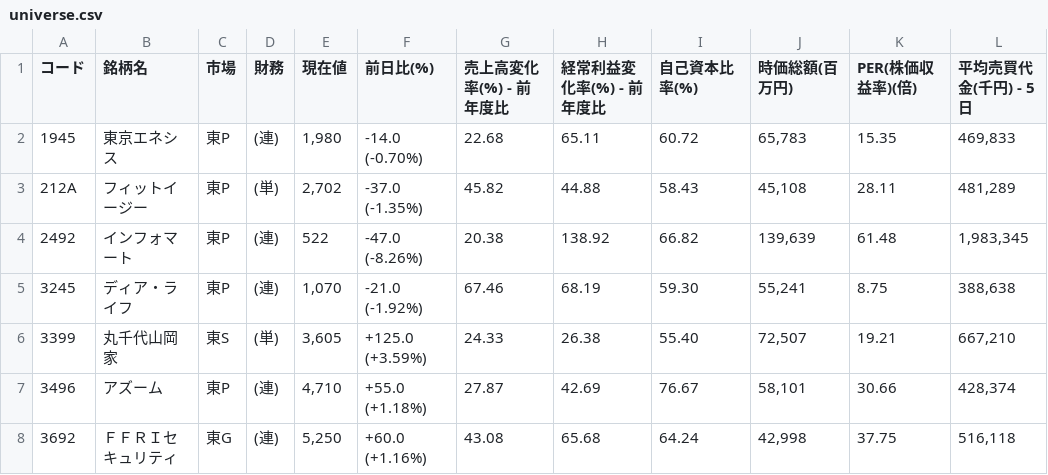
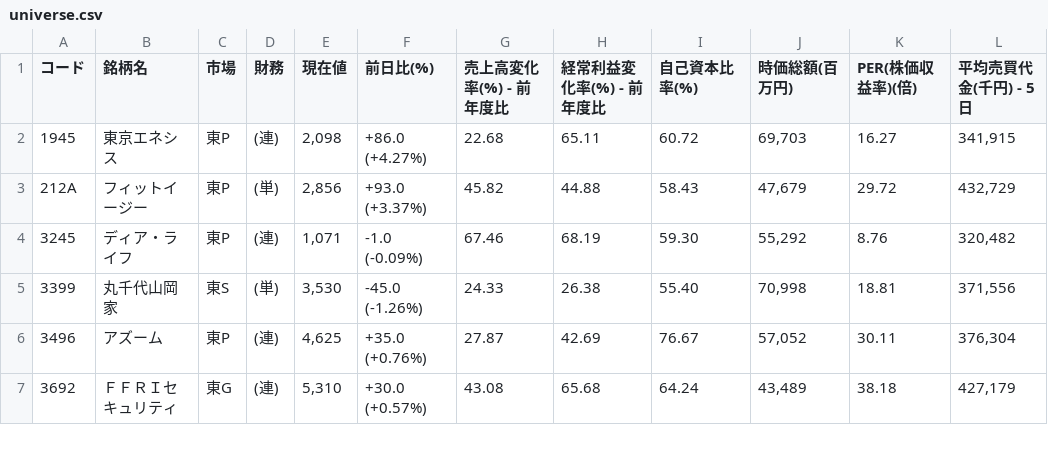
Before and after one commit to shigeaki2106/ni-swing2, a CSV file: universe.csv, drawn as a sheet; only a part is shown; the diff covers the shown part only.

```diff
--- a/universe.csv
+++ b/universe.csv
@@ -1,8 +1,7 @@
 コード,銘柄名,市場,財務,現在値,前日比(%),売上高変化率(%) - 前年度比,経常利益変化率(%) - 前年度比,自己資本比率(%),時価総額(百万円),PER(株価収益率)(倍),平均売買代金(千円) - 5日
-1945,東京エネシス,東P,(連),"1,980","-14.0 (-0.70%) ",22.68,65.11,60.72,"65,783",15.35,"469,833"
-212A,フィットイージー,東P,(単),"2,702","-37.0 (-1.35%) ",45.82,44.88,58.43,"45,108",28.11,"481,289"
-2492,インフォマート,東P,(連),"522","-47.0 (-8.26%) ",20.38,138.92,66.82,"139,639",61.48,"1,983,345"
-3245,ディア・ライフ,東P,(連),"1,070","-21.0 (-1.92%) ",67.46,68.19,59.30,"55,241",8.75,"388,638"
-3399,丸千代山岡家,東S,(単),"3,605","+125.0 (+3.59%) ",24.33,26.38,55.40,"72,507",19.21,"667,210"
-3496,アズーム,東P,(連),"4,710","+55.0 (+1.18%) ",27.87,42.69,76.67,"58,101",30.66,"428,374"
-3692,ＦＦＲＩセキュリティ,東G,(連),"5,250","+60.0 (+1.16%) ",43.08,65.68,64.24,"42,998",37.75,"516,118"
+1945,東京エネシス,東P,(連),"2,098","+86.0 (+4.27%) ",22.68,65.11,60.72,"69,703",16.27,"341,915"
+212A,フィットイージー,東P,(単),"2,856","+93.0 (+3.37%) ",45.82,44.88,58.43,"47,679",29.72,"432,729"
+3245,ディア・ライフ,東P,(連),"1,071","-1.0 (-0.09%) ",67.46,68.19,59.30,"55,292",8.76,"320,482"
+3399,丸千代山岡家,東S,(単),"3,530","-45.0 (-1.26%) ",24.33,26.38,55.40,"70,998",18.81,"371,556"
+3496,アズーム,東P,(連),"4,625","+35.0 (+0.76%) ",27.87,42.69,76.67,"57,052",30.11,"376,304"
+3692,ＦＦＲＩセキュリティ,東G,(連),"5,310","+30.0 (+0.57%) ",43.08,65.68,64.24,"43,489",38.18,"427,179"
```
Also changed, not shown: 3 removed rows and 75 edited cells elsewhere in this file, 2 other files.
